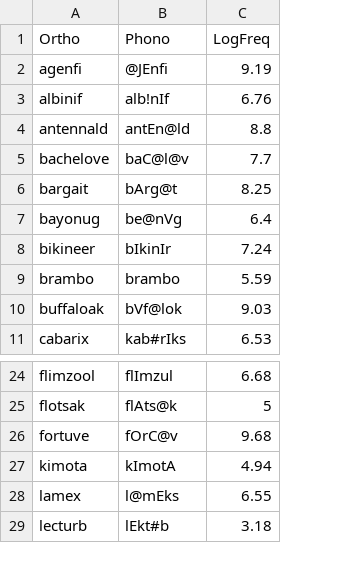
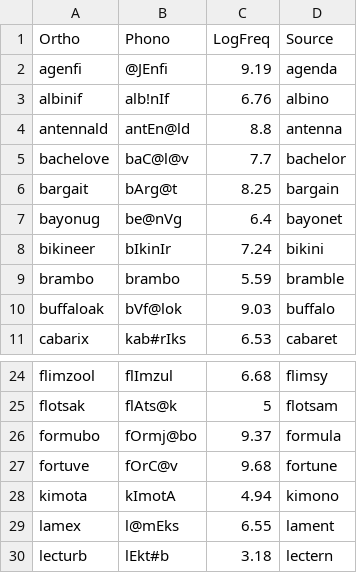
Before and after one commit to maglab-uconn/predictive_coding, a CSV file: Novel_Lexicon_1.csv, drawn as a sheet; only a part is shown, gaps mark what is left out; the diff names each change by its address in the sheet, - before the commit and + after, or states it on an @@ line.

Commit message:
Updated lexicon files

```diff
--- a/Novel_Lexicon_1.csv
+++ b/Novel_Lexicon_1.csv
+column D (Source), rows 2-11: agenda | albino | antenna | bachelor | bargain | bayonet | bikini | bramble | buffalo | cabaret; rows 24-25: flimsy | flotsam; rows 27-30: fortune | kimono | lament | lectern
+row 26: formubo | fOrmj@bo | 9.37 | formula
```
Also changed, not shown: Novel_Lexicon_2.csv.
